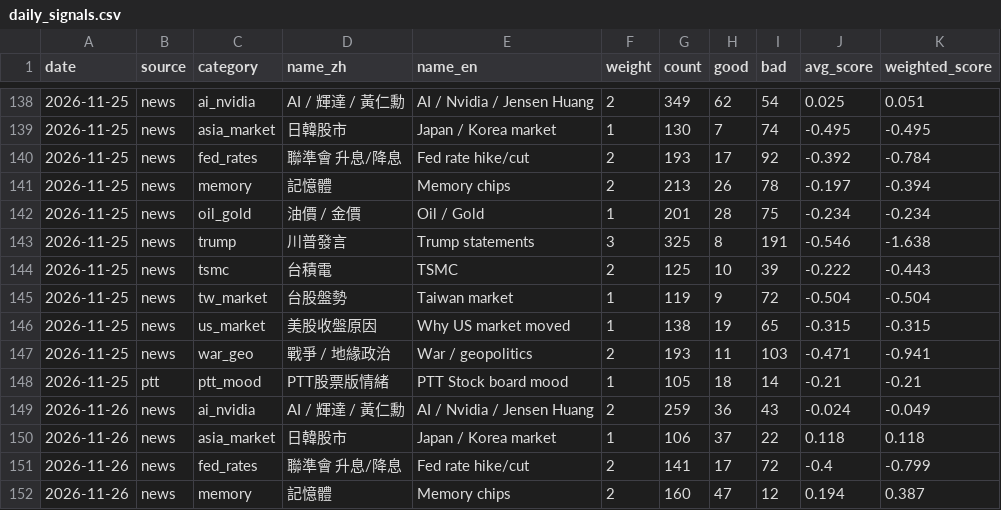
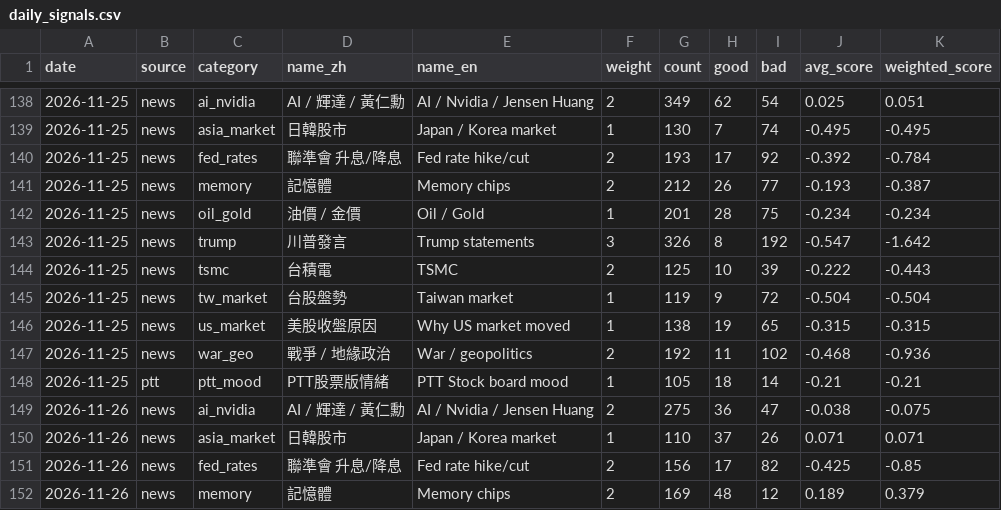
Before and after one commit to simpletechsa/data-notes, a CSV file: data/daily_signals.csv, drawn as a sheet; only a part is shown, gaps mark what is left out; the diff covers the shown part only.

```diff
--- a/data/daily_signals.csv
+++ b/data/daily_signals.csv
@@ -140,5 +140,5 @@
 2026-11-25,news,fed_rates,聯準會 升息/降息,Fed rate hike/cut,2,193,17,92,-0.392,-0.784
-2026-11-25,news,memory,記憶體,Memory chips,2,213,26,78,-0.197,-0.394
+2026-11-25,news,memory,記憶體,Memory chips,2,212,26,77,-0.193,-0.387
 2026-11-25,news,oil_gold,油價 / 金價,Oil / Gold,1,201,28,75,-0.234,-0.234
-2026-11-25,news,trump,川普發言,Trump statements,3,325,8,191,-0.546,-1.638
+2026-11-25,news,trump,川普發言,Trump statements,3,326,8,192,-0.547,-1.642
 2026-11-25,news,tsmc,台積電,TSMC,2,125,10,39,-0.222,-0.443
@@ -146,7 +146,7 @@
 2026-11-25,news,us_market,美股收盤原因,Why US market moved,1,138,19,65,-0.315,-0.315
-2026-11-25,news,war_geo,戰爭 / 地緣政治,War / geopolitics,2,193,11,103,-0.471,-0.941
+2026-11-25,news,war_geo,戰爭 / 地緣政治,War / geopolitics,2,192,11,102,-0.468,-0.936
 2026-11-25,ptt,ptt_mood,PTT股票版情緒,PTT Stock board mood,1,105,18,14,-0.21,-0.21
-2026-11-26,news,ai_nvidia,AI / 輝達 / 黃仁勳,AI / Nvidia / Jensen Huang,2,259,36,43,-0.024,-0.049
-2026-11-26,news,asia_market,日韓股市,Japan / Korea market,1,106,37,22,0.118,0.118
-2026-11-26,news,fed_rates,聯準會 升息/降息,Fed rate hike/cut,2,141,17,72,-0.4,-0.799
-2026-11-26,news,memory,記憶體,Memory chips,2,160,47,12,0.194,0.387
+2026-11-26,news,ai_nvidia,AI / 輝達 / 黃仁勳,AI / Nvidia / Jensen Huang,2,275,36,47,-0.038,-0.075
+2026-11-26,news,asia_market,日韓股市,Japan / Korea market,1,110,37,26,0.071,0.071
+2026-11-26,news,fed_rates,聯準會 升息/降息,Fed rate hike/cut,2,156,17,82,-0.425,-0.85
+2026-11-26,news,memory,記憶體,Memory chips,2,169,48,12,0.189,0.379
```
Also changed, not shown: 25 edited cells elsewhere in this file, data/run_log.csv, 5 other files.
